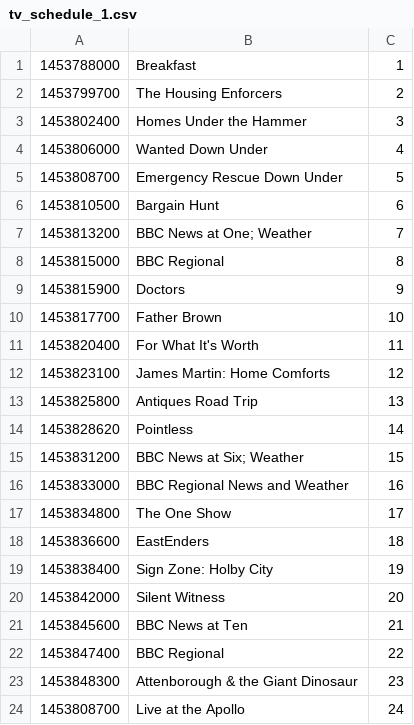
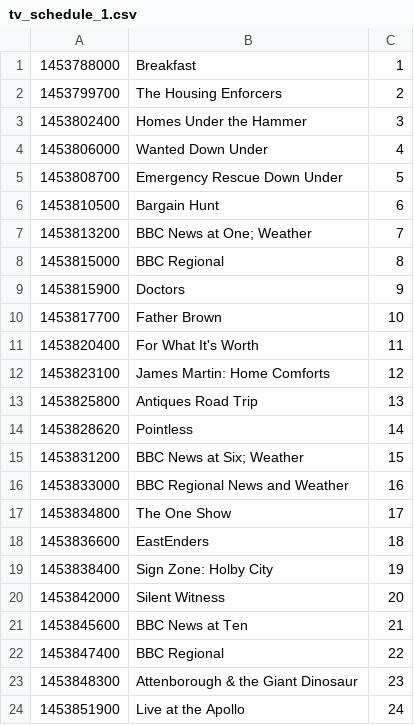
Before and after one commit to pxg/programming-workshop, a CSV file: tv_schedule_1.csv, drawn as a sheet.

Commit message:
Update tv_schedule_1.csv
Fixing "Live at the Apollo" time due to issue pointed out by John Lund.

```diff
--- a/tv_schedule_1.csv
+++ b/tv_schedule_1.csv
@@ -23,2 +23,2 @@
 1453848300, Attenborough & the Giant Dinosaur, 23
-1453808700, Live at the Apollo, 24
+1453851900, Live at the Apollo, 24
```
